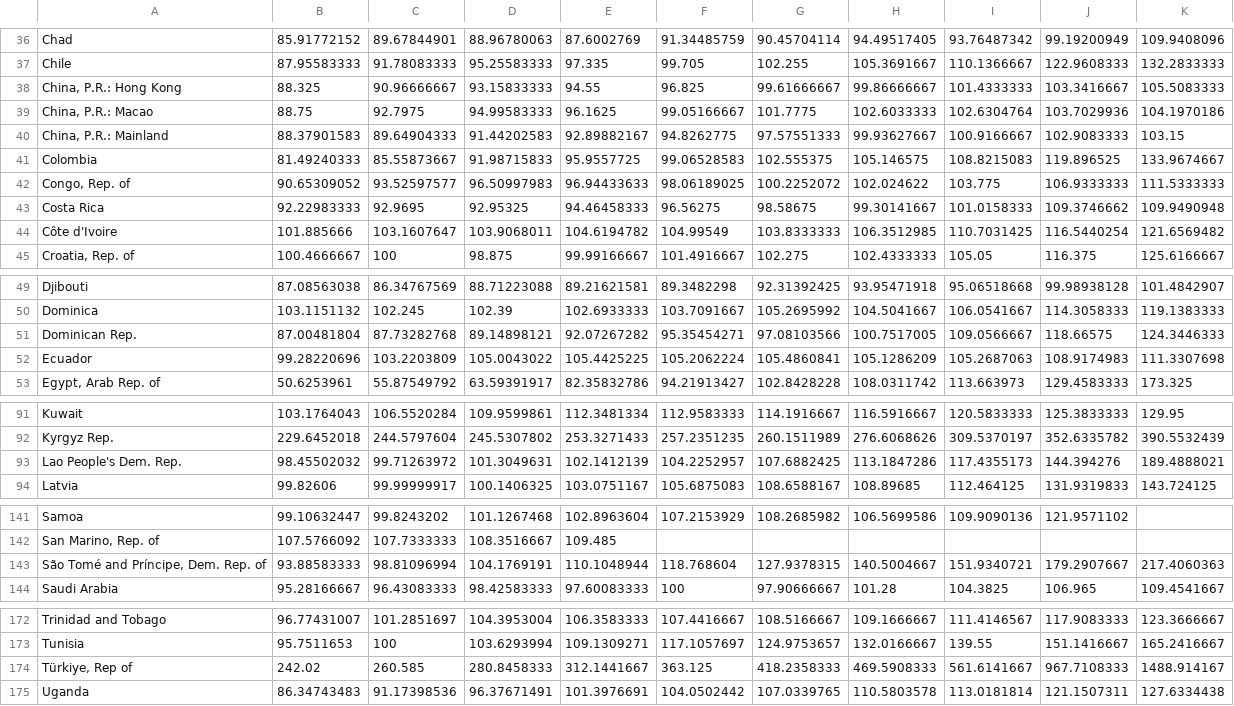
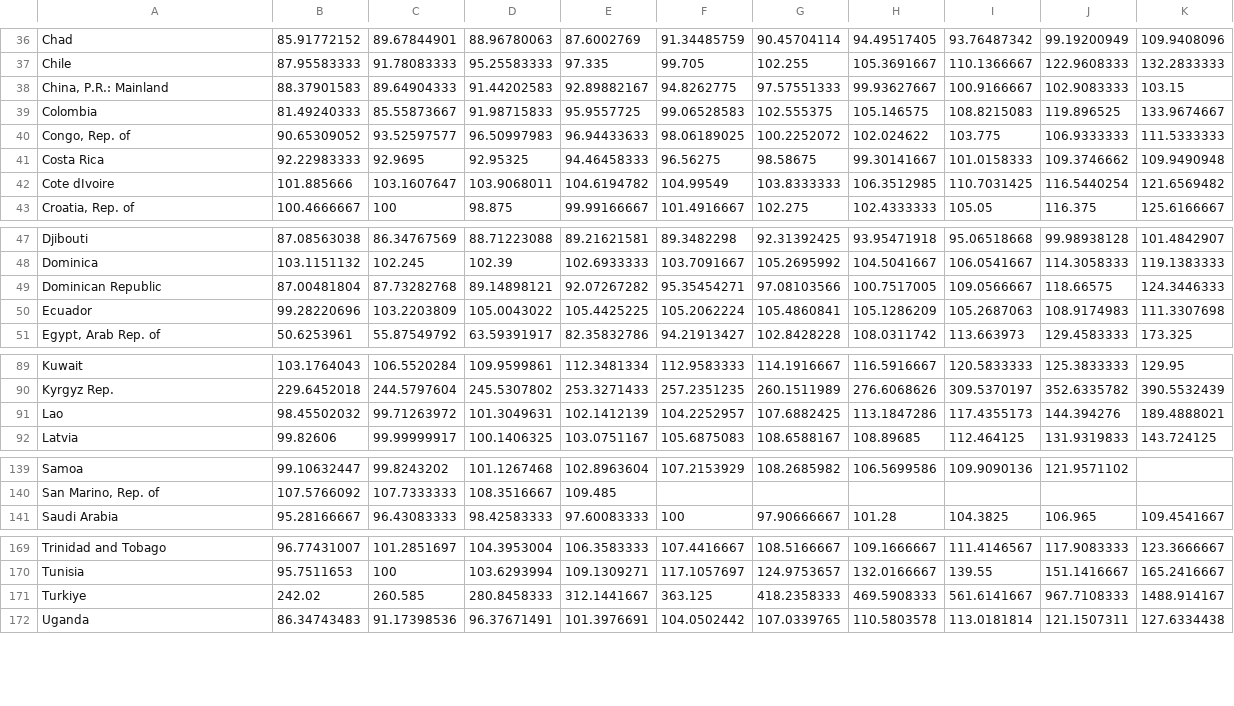
Before and after one commit to datanerddhanya/DATA602, a CSV file: CPI_timeSeries.csv, drawn as a sheet; only a part is shown, gaps mark what is left out.

Commit message:
Update CPI_timeSeries.csv

```diff
--- a/CPI_timeSeries.csv
+++ b/CPI_timeSeries.csv
@@ -37,4 +37,2 @@ Chad,85.91772152,89.67844901,88.96780063,87.6002769,91.34485759,90.45704114,94.4
 Chile,87.95583333,91.78083333,95.25583333,97.335,99.705,102.255,105.3691667,110.1366667,122.9608333,132.2833333
-"China, P.R.: Hong Kong",88.325,90.96666667,93.15833333,94.55,96.825,99.61666667,99.86666667,101.4333333,103.3416667,105.5083333
-"China, P.R.: Macao",88.75,92.7975,94.99583333,96.1625,99.05166667,101.7775,102.6033333,102.6304764,103.7029936,104.1970186
 "China, P.R.: Mainland",88.37901583,89.64904333,91.44202583,92.89882167,94.8262775,97.57551333,99.93627667,100.9166667,102.9083333,103.15
@@ -43,3 +41,3 @@ Colombia,81.49240333,85.55873667,91.98715833,95.9557725,99.06528583,102.555375,1
 Costa Rica,92.22983333,92.9695,92.95325,94.46458333,96.56275,98.58675,99.30141667,101.0158333,109.3746662,109.9490948
-Côte d'Ivoire,101.885666,103.1607647,103.9068011,104.6194782,104.99549,103.8333333,106.3512985,110.7031425,116.5440254,121.6569482
+Cote dIvoire,101.885666,103.1607647,103.9068011,104.6194782,104.99549,103.8333333,106.3512985,110.7031425,116.5440254,121.6569482
 "Croatia, Rep. of",100.4666667,100,98.875,99.99166667,101.4916667,102.275,102.4333333,105.05,116.375,125.6166667
@@ -50,3 +48,3 @@ Djibouti,87.08563038,86.34767569,88.71223088,89.21621581,89.3482298,92.31392425,
 Dominica,103.1151132,102.245,102.39,102.6933333,103.7091667,105.2695992,104.5041667,106.0541667,114.3058333,119.1383333
-Dominican Rep.,87.00481804,87.73282768,89.14898121,92.07267282,95.35454271,97.08103566,100.7517005,109.0566667,118.66575,124.3446333
+Dominican Republic,87.00481804,87.73282768,89.14898121,92.07267282,95.35454271,97.08103566,100.7517005,109.0566667,118.66575,124.3446333
 Ecuador,99.28220696,103.2203809,105.0043022,105.4425225,105.2062224,105.4860841,105.1286209,105.2687063,108.9174983,111.3307698
@@ -92,3 +90,3 @@ Kuwait,103.1764043,106.5520284,109.9599861,112.3481334,112.9583333,114.1916667,1
 Kyrgyz Rep.,229.6452018,244.5797604,245.5307802,253.3271433,257.2351235,260.1511989,276.6068626,309.5370197,352.6335782,390.5532439
-Lao People's Dem. Rep.,98.45502032,99.71263972,101.3049631,102.1412139,104.2252957,107.6882425,113.1847286,117.4355173,144.394276,189.4888021
+Lao,98.45502032,99.71263972,101.3049631,102.1412139,104.2252957,107.6882425,113.1847286,117.4355173,144.394276,189.4888021
 Latvia,99.82606,99.99999917,100.1406325,103.0751167,105.6875083,108.6588167,108.89685,112.464125,131.9319833,143.724125
@@ -142,3 +140,2 @@ Samoa,99.10632447,99.8243202,101.1267468,102.8963604,107.2153929,108.2685982,106
 "San Marino, Rep. of",107.5766092,107.7333333,108.3516667,109.485,,,,,,
-"São Tomé and Príncipe, Dem. Rep. of",93.88583333,98.81096994,104.1769191,110.1048944,118.768604,127.9378315,140.5004667,151.9340721,179.2907667,217.4060363
 Saudi Arabia,95.28166667,96.43083333,98.42583333,97.60083333,100,97.90666667,101.28,104.3825,106.965,109.4541667
@@ -173,3 +170,3 @@ Trinidad and Tobago,96.77431007,101.2851697,104.3953004,106.3583333,107.4416667,
 Tunisia,95.7511653,100,103.6293994,109.1309271,117.1057697,124.9753657,132.0166667,139.55,151.1416667,165.2416667
-"Türkiye, Rep of",242.02,260.585,280.8458333,312.1441667,363.125,418.2358333,469.5908333,561.6141667,967.7108333,1488.914167
+Turkiye,242.02,260.585,280.8458333,312.1441667,363.125,418.2358333,469.5908333,561.6141667,967.7108333,1488.914167
 Uganda,86.34743483,91.17398536,96.37671491,101.3976691,104.0502442,107.0339765,110.5803578,113.0181814,121.1507311,127.6334438
```
